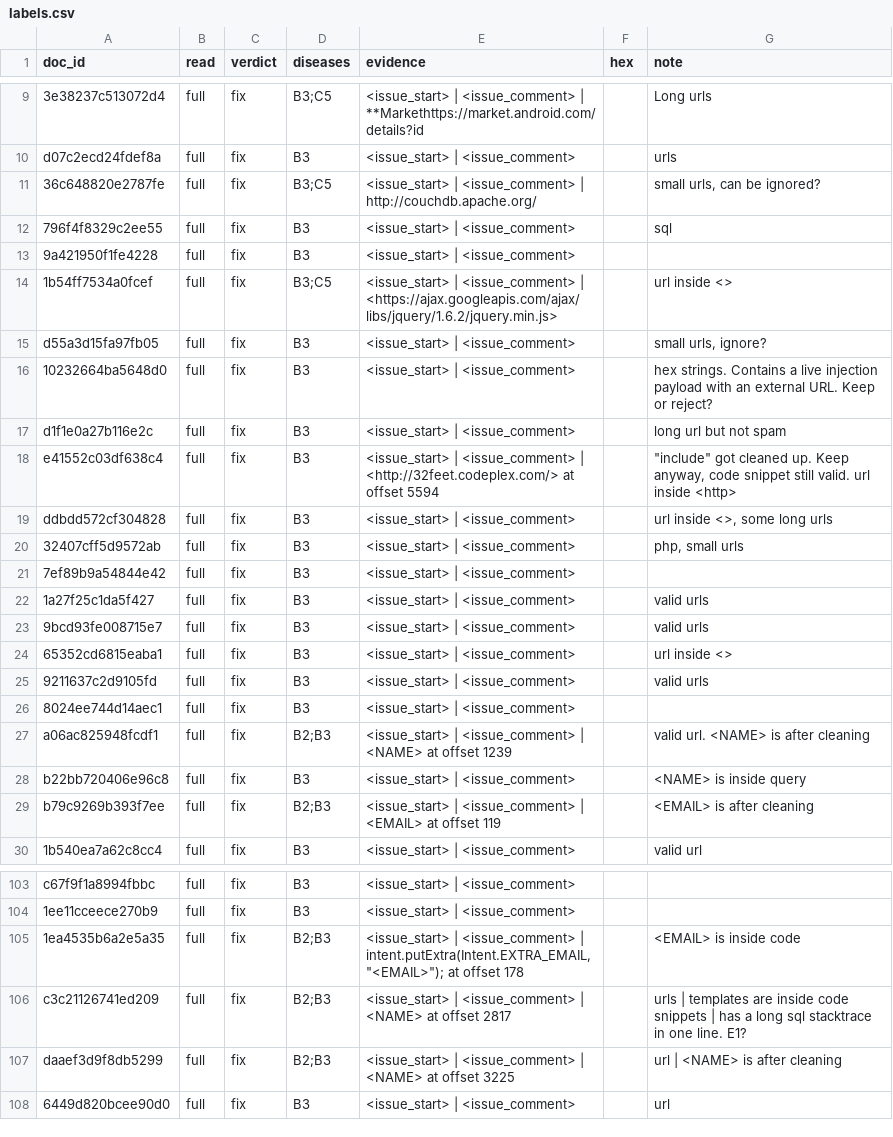
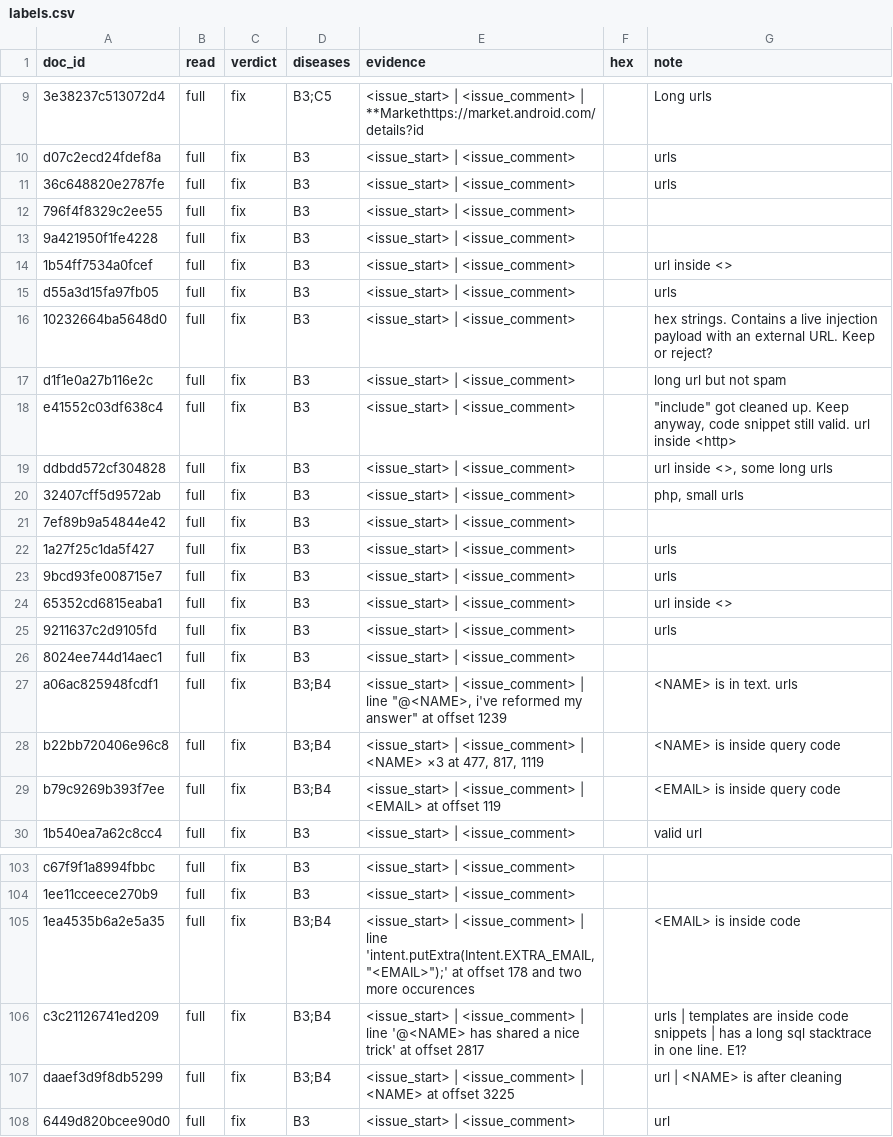
Before and after one commit to TEJASKUMAR-REDDY-J/era-v5-lab, a CSV file: diagnosis/submissions/cadj-stackexchange/smitasasindran/labels.csv, drawn as a sheet; only a part is shown, gaps mark what is left out; the diff covers the shown part only; the diff names each change by its address in the sheet, - before the commit and + after, or states it on an @@ line.

Commit message:
diagnosis: cadj-stackexchange smitasasindran Draft medicine.md + B2->B4

```diff
--- a/diagnosis/submissions/cadj-stackexchange/smitasasindran/labels.csv
+++ b/diagnosis/submissions/cadj-stackexchange/smitasasindran/labels.csv
-D11 (diseases): B3;C5
+D11 (diseases): B3
-E11 (evidence): …| <issue_comment> | http://couchdb.apache.org/
+E11 (evidence): …| <issue_comment>
-G11 (note): small urls, can be ignored?
+G11 (note): urls
-G12 (note): sql
+G12 (note): (empty)
-D14 (diseases): B3;C5
+D14 (diseases): B3
-E14 (evidence): …| <issue_comment> | <https://ajax.googleapis.com/ajax/libs/jquery/1.6.2/jquery.min.js>
+E14 (evidence): …| <issue_comment>
-G15 (note): small urls, ignore?
+G15 (note): urls
-E18 (evidence): …| <issue_comment> | <http://32feet.codeplex.com/> at offset 5594
+E18 (evidence): …| <issue_comment>
-G22:G23 (note): valid urls
+G22:G23 (note): urls
-G25 (note): valid urls
+G25 (note): urls
-D27 (diseases): B2;B3
+D27 (diseases): B3;B4
-E27 (evidence): …<issue_comment> | <NAME> at offset…
+E27 (evidence): …<issue_comment> | line "@<NAME>, i've reformed my answer" at offset…
-G27 (note): valid url. <NAME> is after cleaning
+G27 (note): <NAME> is in text. urls
-D28 (diseases): B3
+D28 (diseases): B3;B4
-E28 (evidence): …| <issue_comment>
+E28 (evidence): …| <issue_comment> | <NAME> ×3 at 477, 817, 1119
-G28 (note): <NAME> is inside query
+G28 (note): <NAME> is inside query code
-D29 (diseases): B2;B3
+D29 (diseases): B3;B4
-G29 (note): <EMAIL> is after cleaning
+G29 (note): <EMAIL> is inside query code
-D105:D107 (diseases): B2;B3
+D105:D107 (diseases): B3;B4
-E105 (evidence): …<issue_comment> | intent.putExtra(Intent.EXTRA_EMAIL, "<EMAIL>"); at offset 178
+E105 (evidence): …<issue_comment> | line 'intent.putExtra(Intent.EXTRA_EMAIL, "<EMAIL>");' at offset 178 and two more occurences
-E106 (evidence): …<issue_comment> | <NAME> at offset…
+E106 (evidence): …<issue_comment> | line '@<NAME> has shared a nice trick' at offset…
```
Also changed, not shown: 1 added row and 16 edited cells elsewhere in this file, 1 other file.
